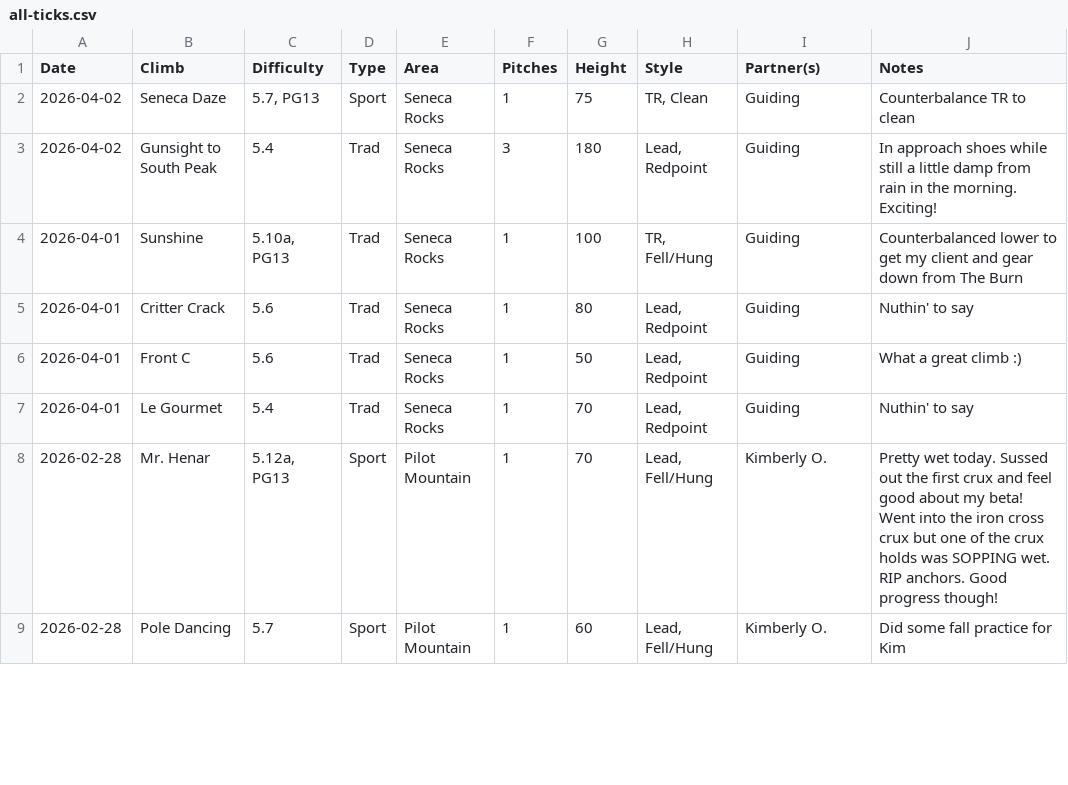
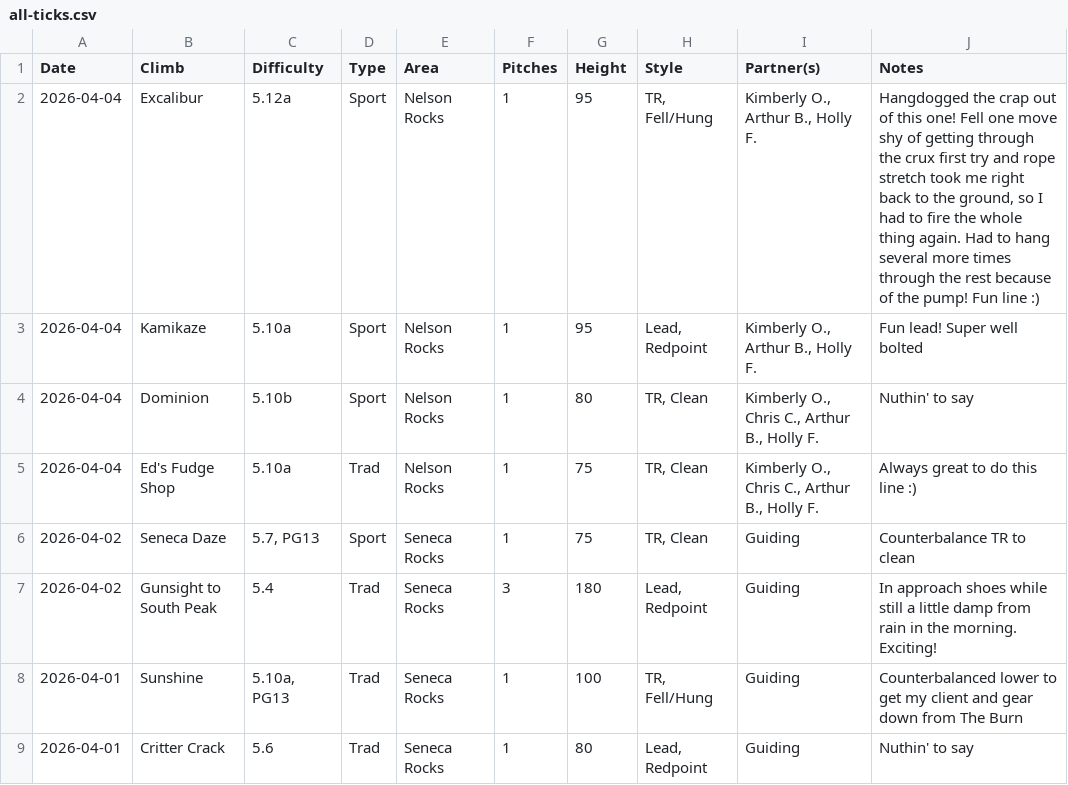
Before and after one commit to achiquit/websitejazzhands, a CSV file: climbing/data/all-ticks.csv, drawn as a sheet; only a part is shown; the shorter side is filled out with more unchanged rows; the diff names each change by its address in the sheet, - before the commit and + after, or states it on an @@ line.

```diff
--- a/climbing/data/all-ticks.csv
+++ b/climbing/data/all-ticks.csv
+row 2: 2026-04-04 | Excalibur | 5.12a | Sport | Nelson Rocks | 1 | 95 | TR, Fell/Hung | Kimberly O., Arthur B., Holly F. | Hangdogged the crap out of this one! Fell one move shy of getting through the crux first try and rope stretch took me right back to the ground, so I had to fire the whole thing again. Had to hang several more times through the rest because of the pump! Fun line :)
+row 3: 2026-04-04 | Kamikaze | 5.10a | Sport | Nelson Rocks | 1 | 95 | Lead, Redpoint | Kimberly O., Arthur B., Holly F. | Fun lead! Super well bolted
+row 4: 2026-04-04 | Dominion | 5.10b | Sport | Nelson Rocks | 1 | 80 | TR, Clean | Kimberly O., Chris C., Arthur B., Holly F. | Nuthin' to say
+row 5: 2026-04-04 | Ed's Fudge Shop | 5.10a | Trad | Nelson Rocks | 1 | 75 | TR, Clean | Kimberly O., Chris C., Arthur B., Holly F. | Always great to do this line :)
```
Also changed, not shown: climbing/data/all-time-stats.csv, climbing/data/monthly-height.csv, 6 other files.
